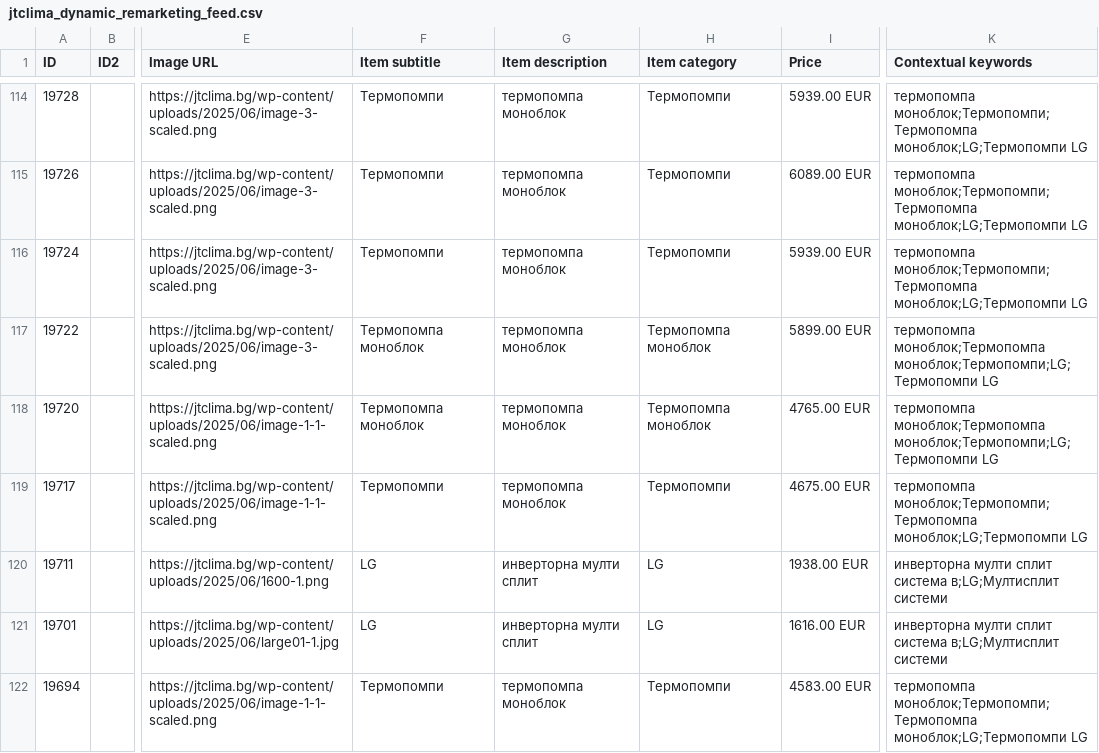
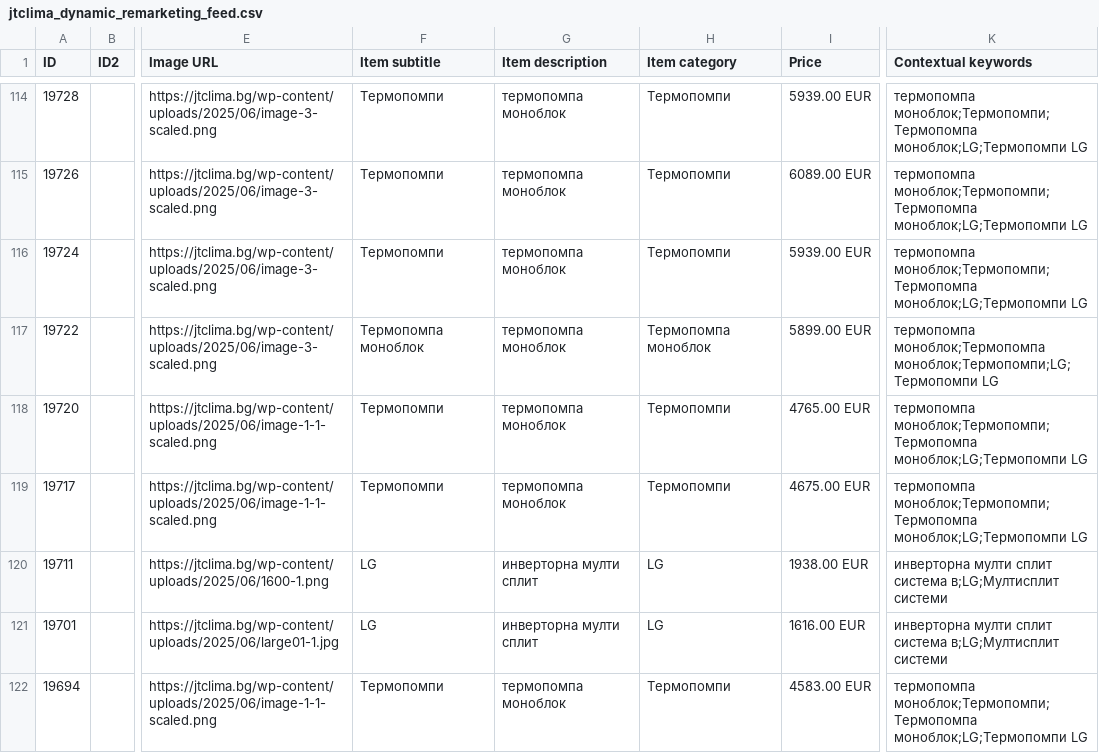
Before and after one commit to martingalabov-jpg/jtclima-feed, a CSV file: feed/jtclima_dynamic_remarketing_feed.csv, drawn as a sheet; only a part is shown, gaps mark what is left out; the diff names each change by its address in the sheet, - before the commit and + after, or states it on an @@ line.

```diff
--- a/feed/jtclima_dynamic_remarketing_feed.csv
+++ b/feed/jtclima_dynamic_remarketing_feed.csv
-F118 (Item subtitle): Термопомпа моноблок
+F118 (Item subtitle): Термопомпи
-H118 (Item category): Термопомпа моноблок
+H118 (Item category): Термопомпи
-K118 (Contextual keywords): термопомпа моноблок;Термопомпа моноблок;Термопомпи;LG;Термопомпи LG
+K118 (Contextual keywords): термопомпа моноблок;Термопомпи;Термопомпа моноблок;LG;Термопомпи LG
```
Also changed, not shown: 2 other files.
